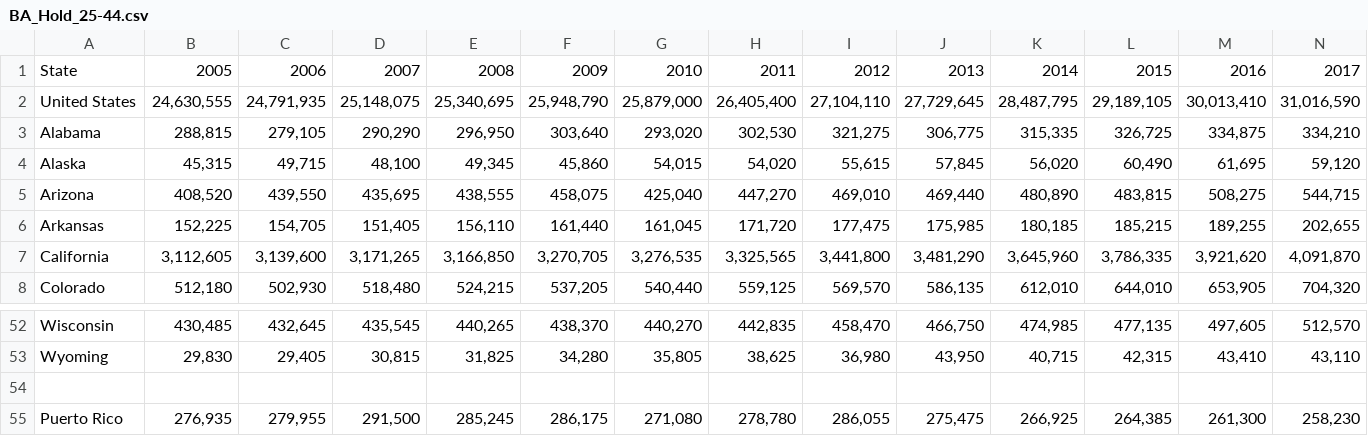
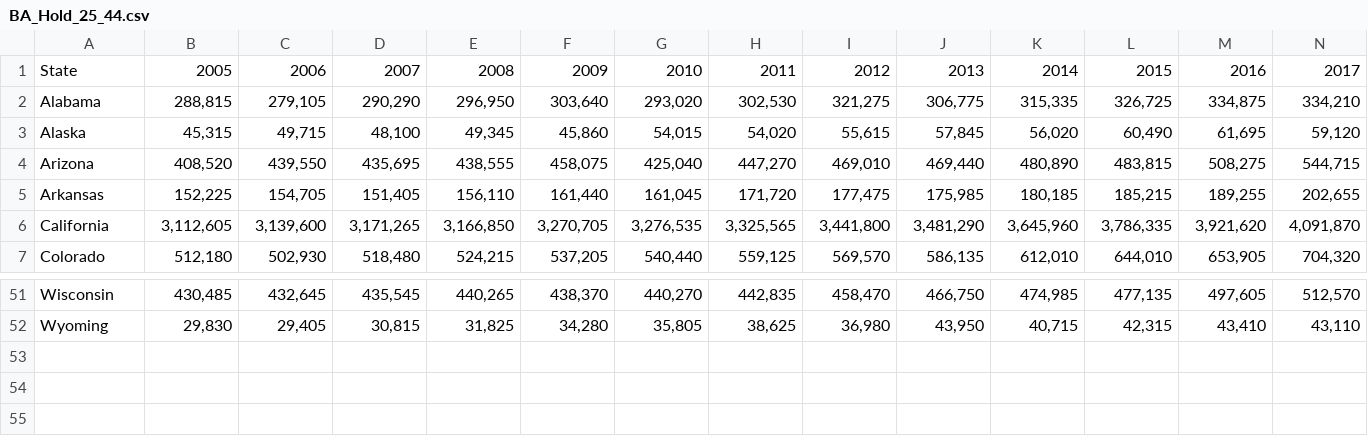
Before and after one commit to E-Weber/ERKN-Project, a CSV file: data/BA_Hold_25_44.csv (was data/BA_Hold_25-44.csv), drawn as a sheet; only a part is shown, gaps mark what is left out; rows hold the shown columns only; the diff names each change by its address in the sheet, - before the commit and + after, or states it on an @@ line.

```diff
--- a/data/BA_Hold_25-44.csv
+++ b/data/BA_Hold_25_44.csv
-row 2: United States | 24,630,555 | 24,791,935 | 25,148,075 | 25,340,695 | 25,948,790 | 25,879,000 | 26,405,400 | 27,104,110 | 27,729,645 | 28,487,795 | 29,189,105 | 30,013,410 | 31,016,590
-row 54: (empty)
-row 55: Puerto Rico | 276,935 | 279,955 | 291,500 | 285,245 | 286,175 | 271,080 | 278,780 | 286,055 | 275,475 | 266,925 | 264,385 | 261,300 | 258,230
```
Also changed, not shown: data/LF_participants.csv, data/Total_25_44.csv, 15 other files.
